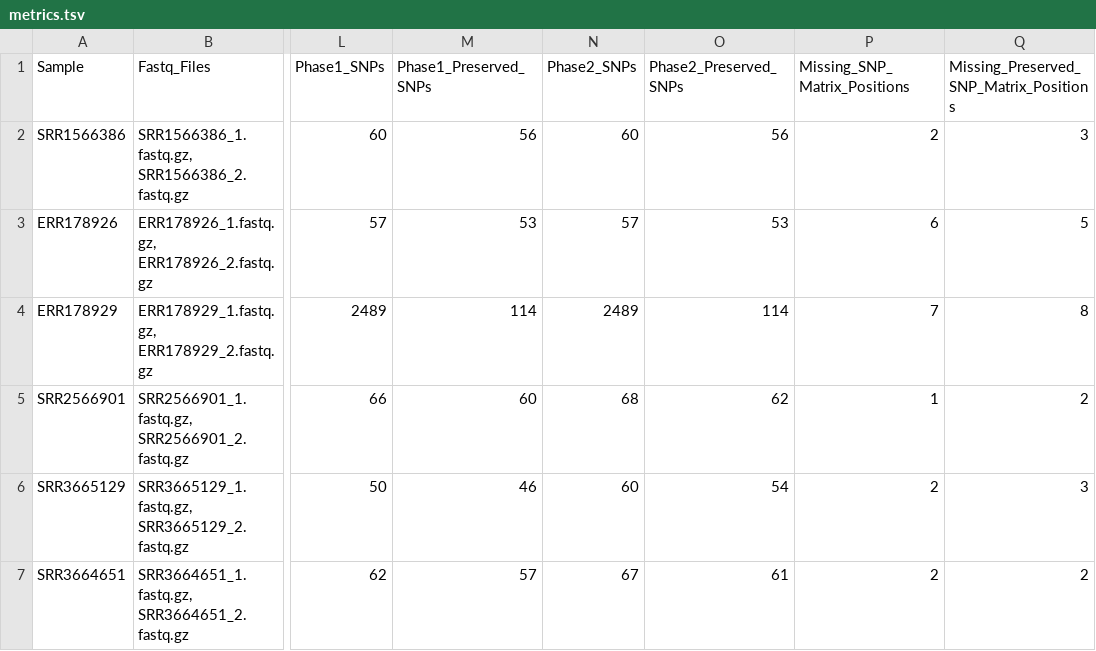
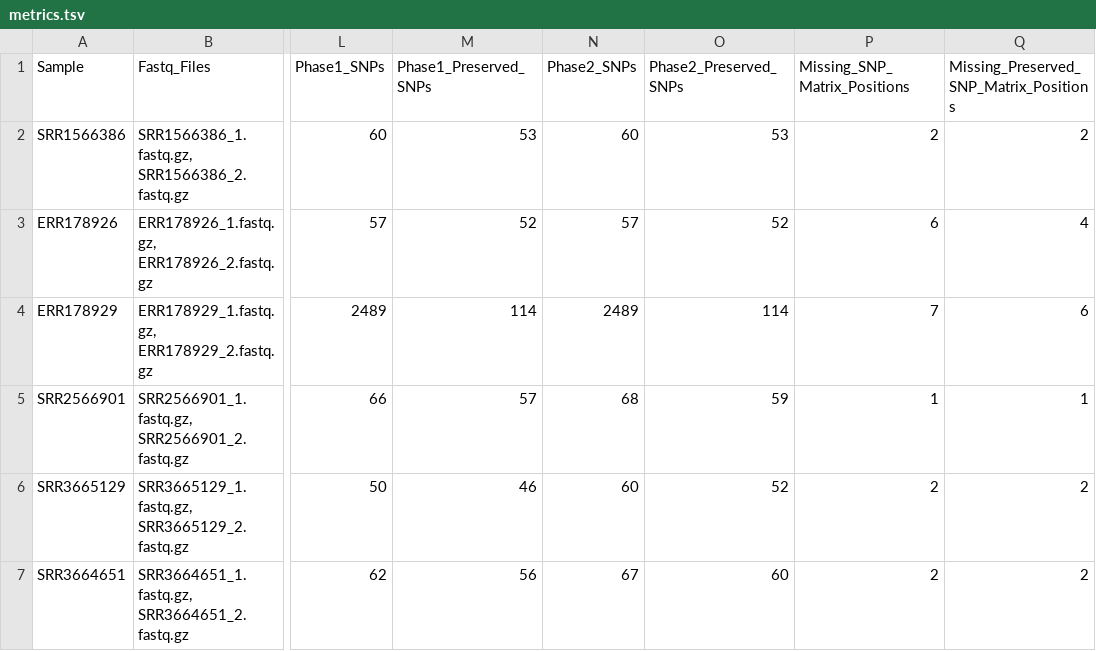
Before and after one commit to CFSAN-Biostatistics/snp-pipeline, a TSV file: snppipeline/data/agonaExpectedResults/metrics.tsv, drawn as a sheet; only a part is shown, gaps mark what is left out; the diff names each change by its address in the sheet, - before the commit and + after, or states it on an @@ line.

```diff
--- a/snppipeline/data/agonaExpectedResults/metrics.tsv
+++ b/snppipeline/data/agonaExpectedResults/metrics.tsv
-M2 (Phase1_Preserved_SNPs): 56
+M2 (Phase1_Preserved_SNPs): 53
-O2 (Phase2_Preserved_SNPs): 56
+O2 (Phase2_Preserved_SNPs): 53
-Q2: 3
+Q2: 2
-M3 (Phase1_Preserved_SNPs): 53
+M3 (Phase1_Preserved_SNPs): 52
-O3 (Phase2_Preserved_SNPs): 53
+O3 (Phase2_Preserved_SNPs): 52
-Q3: 5
+Q3: 4
-Q4: 8
+Q4: 6
-M5 (Phase1_Preserved_SNPs): 60
+M5 (Phase1_Preserved_SNPs): 57
-O5 (Phase2_Preserved_SNPs): 62
+O5 (Phase2_Preserved_SNPs): 59
-Q5: 2
+Q5: 1
-O6 (Phase2_Preserved_SNPs): 54
+O6 (Phase2_Preserved_SNPs): 52
-Q6: 3
+Q6: 2
-M7 (Phase1_Preserved_SNPs): 57
+M7 (Phase1_Preserved_SNPs): 56
-O7 (Phase2_Preserved_SNPs): 61
+O7 (Phase2_Preserved_SNPs): 60
```
Also changed, not shown: snppipeline/data/agonaExpectedResults/snp_distance_matrix_preserved.tsv, snppipeline/data/lambdaVirusExpectedResults/metrics.tsv, 51 other files.
